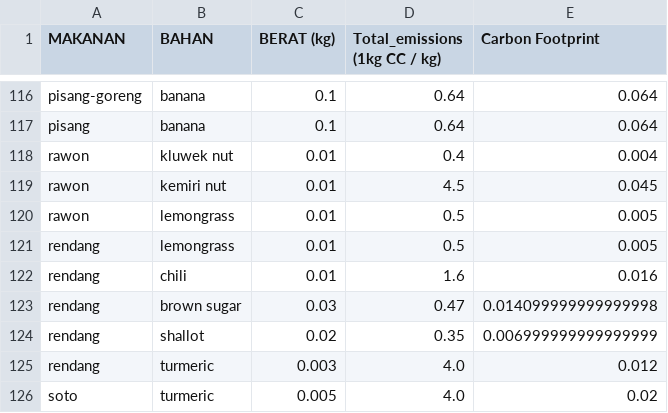
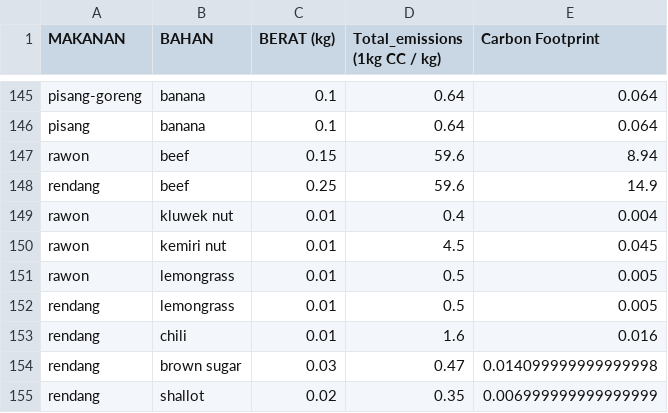
Before and after one commit to bangkit-breeze/breeze-machine-learning, a CSV file: app/model/BREEZE_Food_Carbon_Emission.csv, drawn as a sheet; only a part is shown, gaps mark what is left out; the shorter side is filled out with more unchanged rows; the diff covers the shown part only; the diff names each change by its address in the sheet, - before the commit and + after, or states it on an @@ line.

Commit message:
fix: update carbon emission data

```diff
--- a/app/model/BREEZE_Food_Carbon_Emission.csv
+++ b/app/model/BREEZE_Food_Carbon_Emission.csv
+row 147: rawon | beef | 0.15 | 59.6 | 8.94
+row 148: rendang | beef | 0.25 | 59.6 | 14.9
```
Also changed, not shown: 32 added rows and 1 moved row elsewhere in this file.
